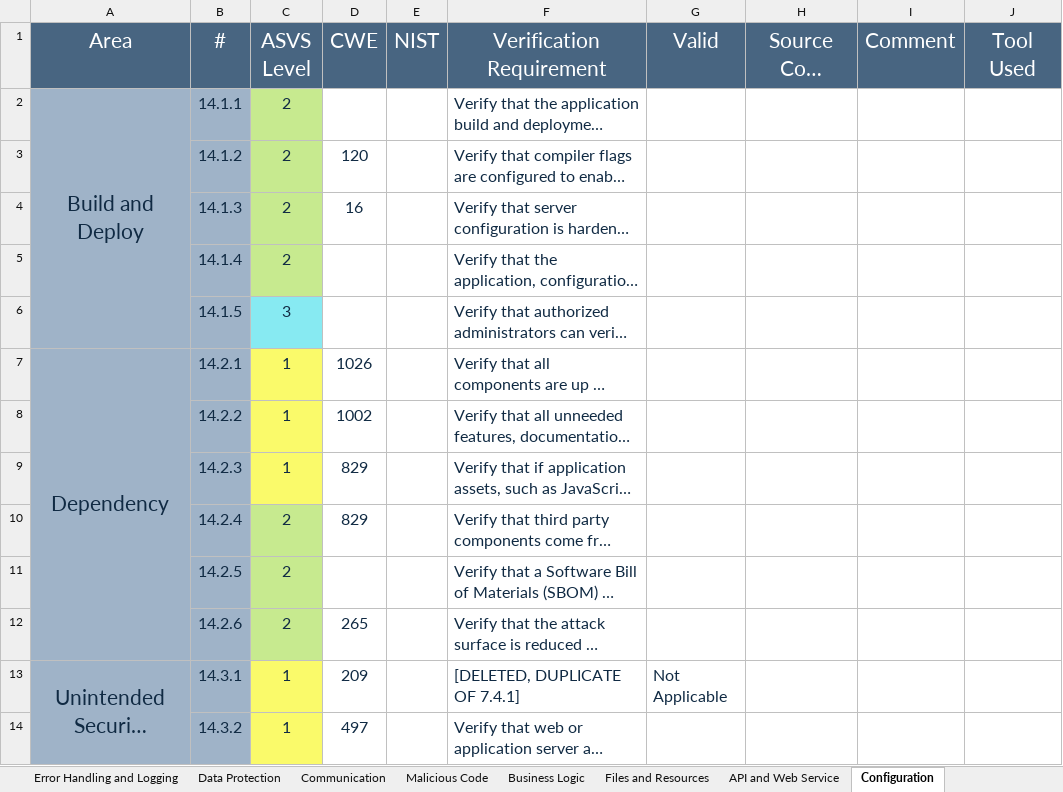
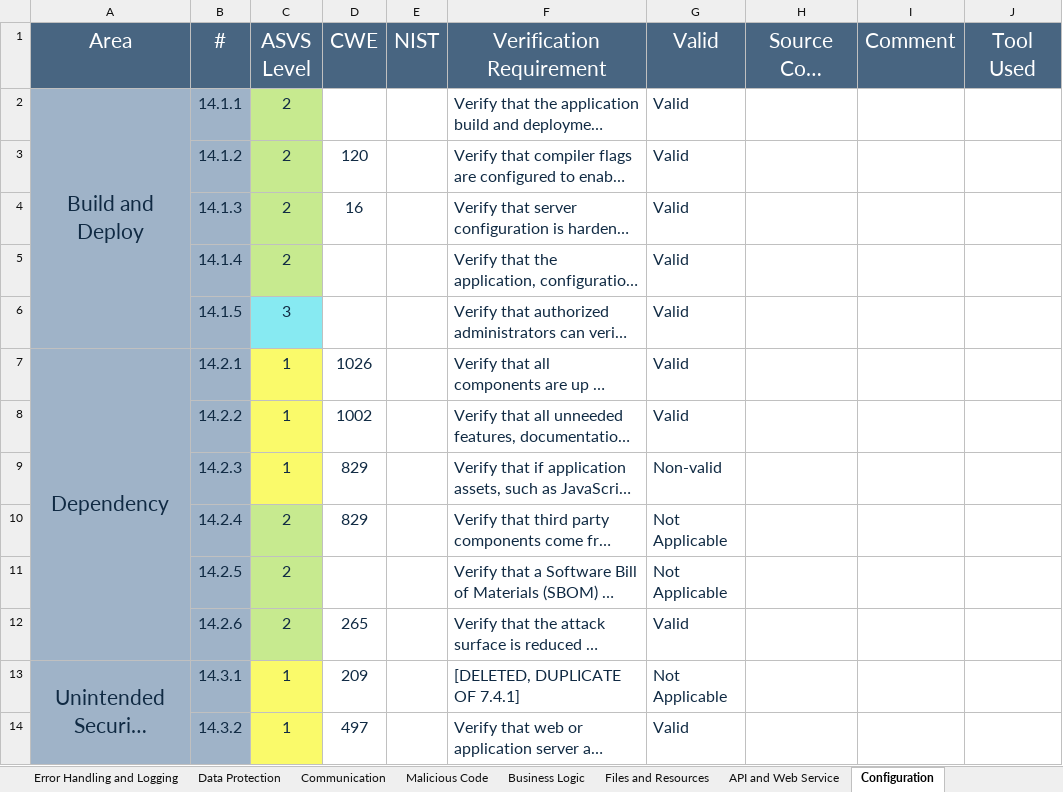
Before and after one commit to JoaoVeiga-afk/desofs2025_wed_pbs_1, an Excel workbook: Deliverables/fase1/v4-ASVS-checklist-en.xlsx, sheet Configuration, drawn as a sheet; only a part is shown; long unchanged cells end in …; values as stored, in another font and other column widths than the file's, no borders; the diff covers the shown part only; the diff names each change by its address in the sheet, - before the commit and + after, or states it on an @@ line.

```diff
--- a/Deliverables/fase1/v4-ASVS-checklist-en.xlsx (sheet Configuration)
+++ b/Deliverables/fase1/v4-ASVS-checklist-en.xlsx (sheet Configuration)
-G2:G8 (Valid): (empty)
+G2:G8 (Valid): Valid
-G9 (Valid): (empty)
+G9 (Valid): Non-valid
-G10:G11 (Valid): (empty)
+G10:G11 (Valid): Not Applicable
-G12 (Valid): (empty)
+G12 (Valid): Valid
-G14 (Valid): (empty)
+G14 (Valid): Valid
```
Also changed, not shown: 12 edited cells elsewhere in this sheet, sheet Validation, Sanitization and En, sheet ASVS Results, sheet Data Protection, sheet Stored Cryptography, sheet API and Web Service, sheet Error Handling and Logging, 4 more sheets, charts or pictures, 3 other files.
